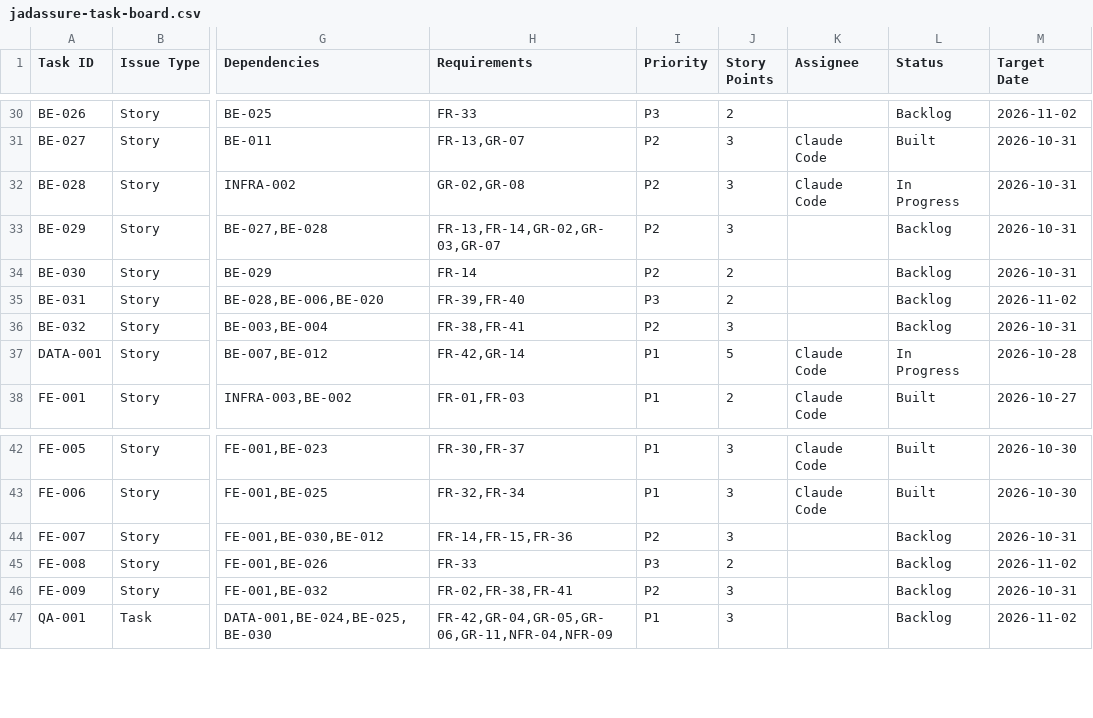
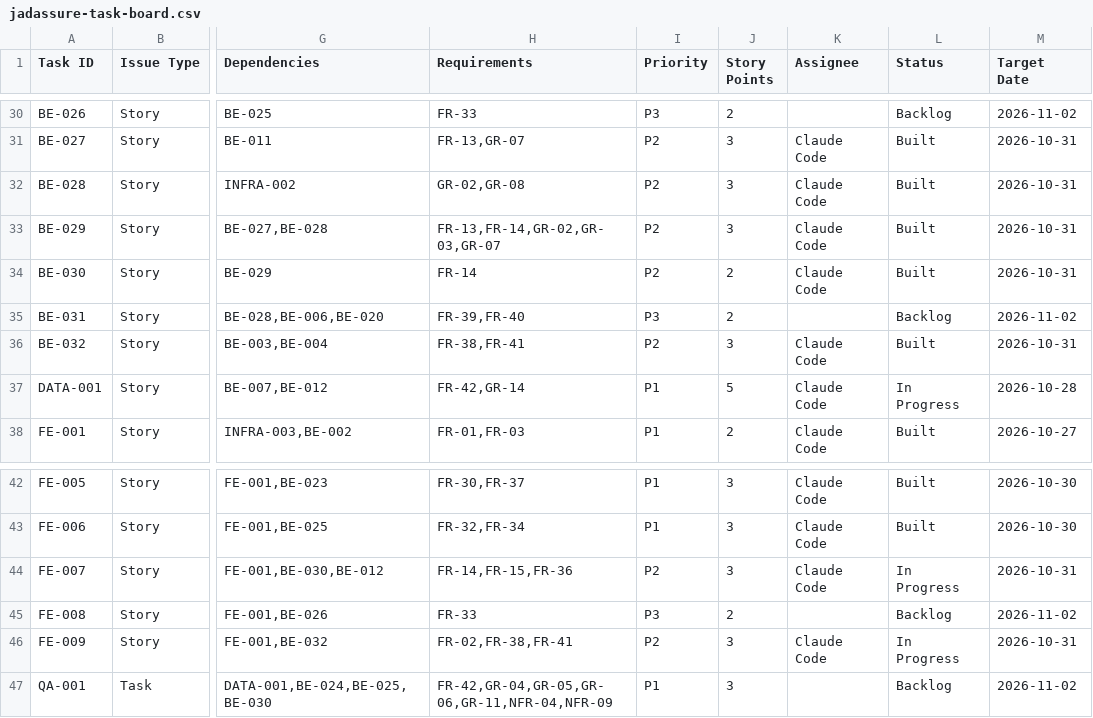
Before and after one commit to JADA-Squad/JADAssure, a CSV file: docs/jadassure-task-board.csv, drawn as a sheet; only a part is shown, gaps mark what is left out; the diff names each change by its address in the sheet, - before the commit and + after, or states it on an @@ line.

```diff
--- a/docs/jadassure-task-board.csv
+++ b/docs/jadassure-task-board.csv
-L32 (Status): In Progress
+L32 (Status): Built
-K33:K34 (Assignee): (empty)
+K33:K34 (Assignee): Claude Code
-L33:L34 (Status): Backlog
+L33:L34 (Status): Built
-K36 (Assignee): (empty)
+K36 (Assignee): Claude Code
-L36 (Status): Backlog
+L36 (Status): Built
-K44 (Assignee): (empty)
+K44 (Assignee): Claude Code
-L44 (Status): Backlog
+L44 (Status): In Progress
-K46 (Assignee): (empty)
+K46 (Assignee): Claude Code
-L46 (Status): Backlog
+L46 (Status): In Progress
```
Also changed, not shown: 24 other files.
